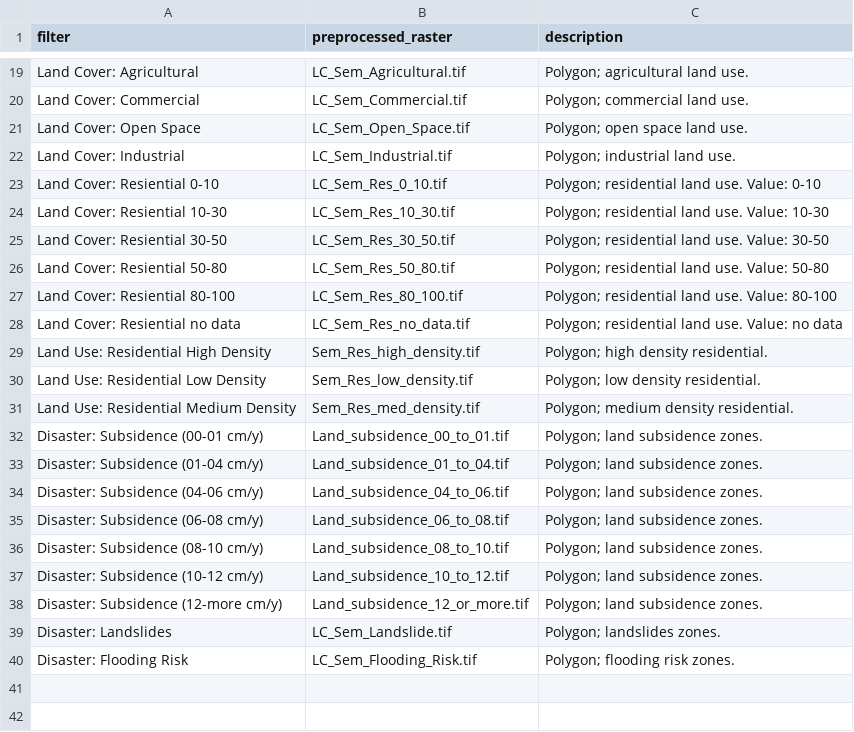
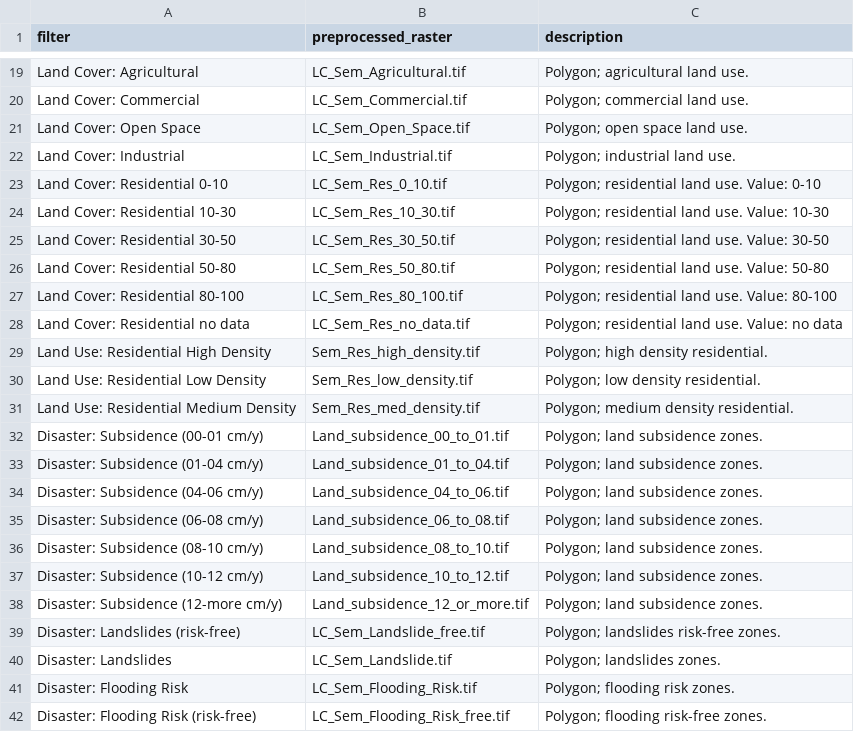
Before and after one commit to ricardoochoa/suitability, a CSV file: _data/Semarang/settings/filter_names.csv, drawn as a sheet; only a part is shown, gaps mark what is left out.

Commit message:
Updated filters table

```diff
--- a/_data/Semarang/settings/filter_names.csv
+++ b/_data/Semarang/settings/filter_names.csv
@@ -22,8 +22,8 @@ Land Cover: Open Space,LC_Sem_Open_Space.tif,Polygon; open space land use.
 Land Cover: Industrial,LC_Sem_Industrial.tif,Polygon; industrial land use.
-Land Cover: Resiential 0-10,LC_Sem_Res_0_10.tif,Polygon; residential land use. Value: 0-10
-Land Cover: Resiential 10-30,LC_Sem_Res_10_30.tif,Polygon; residential land use. Value: 10-30
-Land Cover: Resiential 30-50,LC_Sem_Res_30_50.tif,Polygon; residential land use. Value: 30-50
-Land Cover: Resiential 50-80,LC_Sem_Res_50_80.tif,Polygon; residential land use. Value: 50-80
-Land Cover: Resiential 80-100,LC_Sem_Res_80_100.tif,Polygon; residential land use. Value: 80-100
-Land Cover: Resiential no data,LC_Sem_Res_no_data.tif,Polygon; residential land use. Value: no data
+Land Cover: Residential 0-10,LC_Sem_Res_0_10.tif,Polygon; residential land use. Value: 0-10
+Land Cover: Residential 10-30,LC_Sem_Res_10_30.tif,Polygon; residential land use. Value: 10-30
+Land Cover: Residential 30-50,LC_Sem_Res_30_50.tif,Polygon; residential land use. Value: 30-50
+Land Cover: Residential 50-80,LC_Sem_Res_50_80.tif,Polygon; residential land use. Value: 50-80
+Land Cover: Residential 80-100,LC_Sem_Res_80_100.tif,Polygon; residential land use. Value: 80-100
+Land Cover: Residential no data,LC_Sem_Res_no_data.tif,Polygon; residential land use. Value: no data
 Land Use: Residential High Density,Sem_Res_high_density.tif,Polygon; high density residential.
@@ -38,3 +38,5 @@ Disaster: Subsidence (10-12 cm/y),Land_subsidence_10_to_12.tif,Polygon; land sub
 Disaster: Subsidence (12-more cm/y),Land_subsidence_12_or_more.tif,Polygon; land subsidence zones.
+Disaster: Landslides (risk-free),LC_Sem_Landslide_free.tif,Polygon; landslides risk-free zones.
 Disaster: Landslides,LC_Sem_Landslide.tif,Polygon; landslides zones.
 Disaster: Flooding Risk,LC_Sem_Flooding_Risk.tif,Polygon; flooding risk zones.
+Disaster: Flooding Risk (risk-free),LC_Sem_Flooding_Risk_free.tif,Polygon; flooding risk-free zones.
```
Also changed, not shown: 1 other file.
